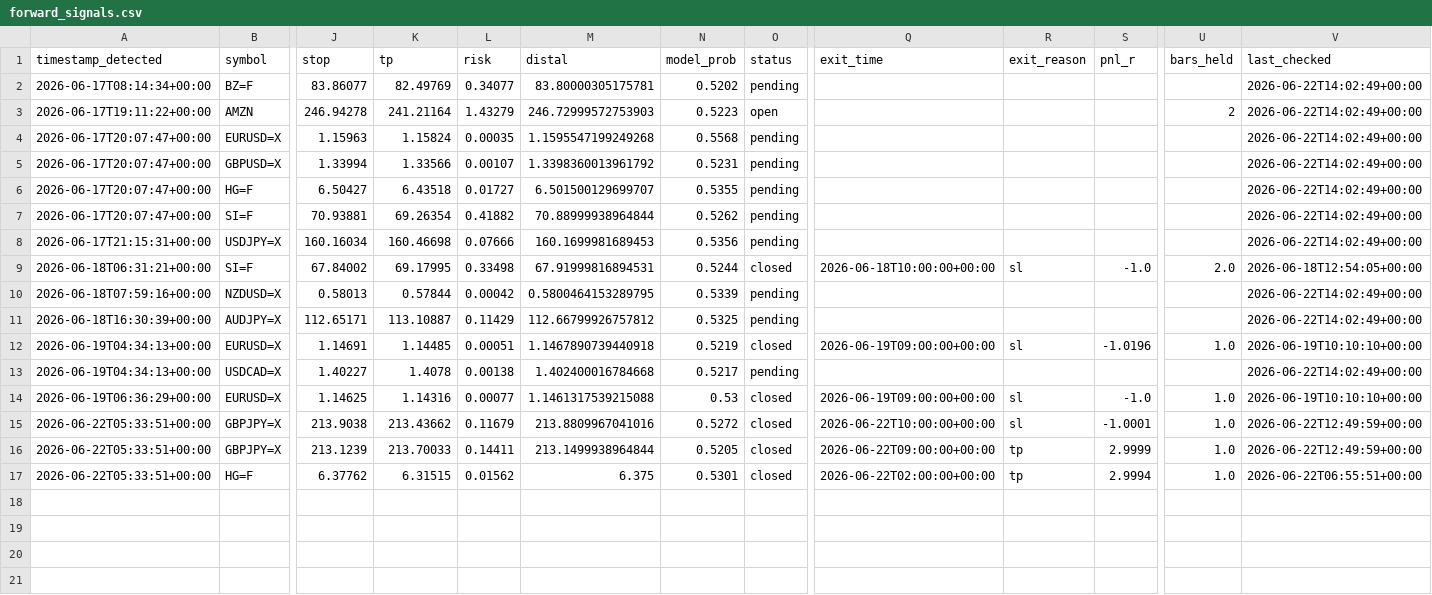
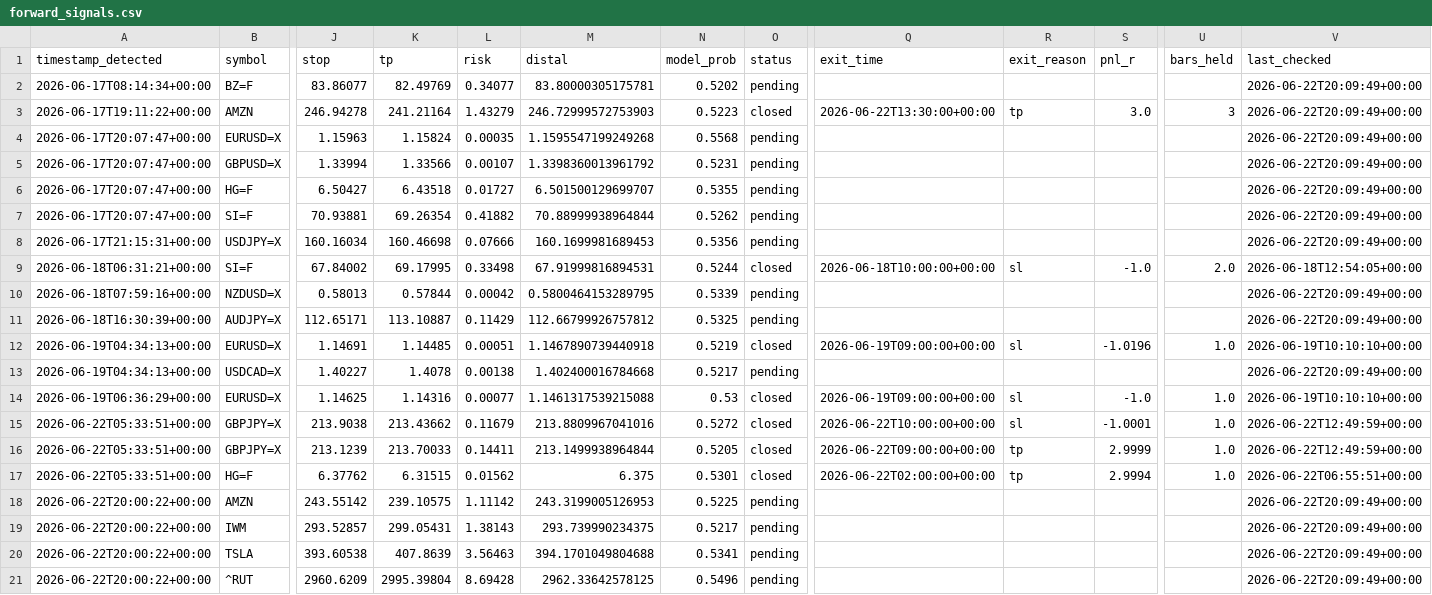
Before and after one commit to anabil-muthmercapital/S-D-learning, a CSV file: data/forward_signals.csv, drawn as a sheet; only a part is shown, gaps mark what is left out; rows hold the shown columns only; the diff names each change by its address in the sheet, - before the commit and + after, or states it on an @@ line.

```diff
--- a/data/forward_signals.csv
+++ b/data/forward_signals.csv
-V2:V8 (last_checked): 2026-06-22T14:02:49+00:00
+V2:V8 (last_checked): 2026-06-22T20:09:49+00:00
-O3 (status): open
+O3 (status): closed
-Q3 (exit_time): (empty)
+Q3 (exit_time): 2026-06-22T13:30:00+00:00
-R3 (exit_reason): (empty)
+R3 (exit_reason): tp
-S3 (pnl_r): (empty)
+S3 (pnl_r): 3.0
-U3 (bars_held): 2
+U3 (bars_held): 3
-V10:V11 (last_checked): 2026-06-22T14:02:49+00:00
+V10:V11 (last_checked): 2026-06-22T20:09:49+00:00
-V13 (last_checked): 2026-06-22T14:02:49+00:00
+V13 (last_checked): 2026-06-22T20:09:49+00:00
+row 18: 2026-06-22T20:00:22+00:00 | AMZN | 243.55142 | 239.10575 | 1.11142 | 243.3199005126953 | 0.5225 | pending |  |  |  |  | 2026-06-22T20:09:49+00:00
+row 19: 2026-06-22T20:00:22+00:00 | IWM | 293.52857 | 299.05431 | 1.38143 | 293.739990234375 | 0.5217 | pending |  |  |  |  | 2026-06-22T20:09:49+00:00
+row 20: 2026-06-22T20:00:22+00:00 | TSLA | 393.60538 | 407.8639 | 3.56463 | 394.1701049804688 | 0.5341 | pending |  |  |  |  | 2026-06-22T20:09:49+00:00
+row 21: 2026-06-22T20:00:22+00:00 | ^RUT | 2960.6209 | 2995.39804 | 8.69428 | 2962.33642578125 | 0.5496 | pending |  |  |  |  | 2026-06-22T20:09:49+00:00
```
